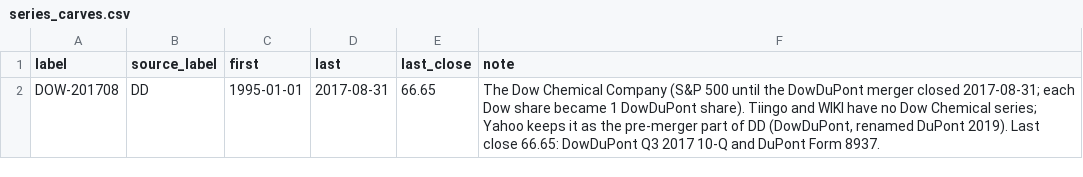
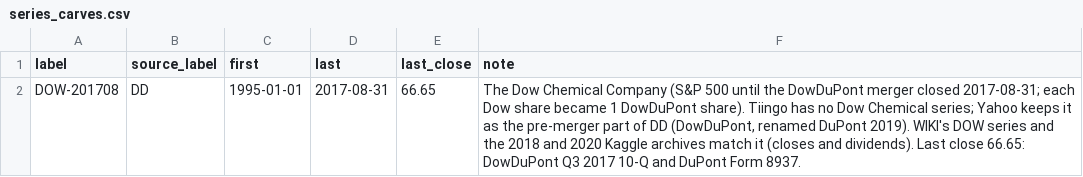
Before and after one commit to Johnbrick123/sp500-data, a CSV file: series_carves.csv, drawn as a sheet.

```diff
--- a/series_carves.csv
+++ b/series_carves.csv
@@ -1,2 +1,2 @@
 label,source_label,first,last,last_close,note
-DOW-201708,DD,1995-01-01,2017-08-31,66.65,"The Dow Chemical Company (S&P 500 until the DowDuPont merger closed 2017-08-31; each Dow share became 1 DowDuPont share). Tiingo and WIKI have no Dow Chemical series; Yahoo keeps it as the pre-merger part of DD (DowDuPont, renamed DuPont 2019). Last close 66.65: DowDuPont Q3 2017 10-Q and DuPont Form 8937."
+DOW-201708,DD,1995-01-01,2017-08-31,66.65,"The Dow Chemical Company (S&P 500 until the DowDuPont merger closed 2017-08-31; each Dow share became 1 DowDuPont share). Tiingo has no Dow Chemical series; Yahoo keeps it as the pre-merger part of DD (DowDuPont, renamed DuPont 2019). WIKI's DOW series and the 2018 and 2020 Kaggle archives match it (closes and dividends). Last close 66.65: DowDuPont Q3 2017 10-Q and DuPont Form 8937."
```
Also changed, not shown: 1 other file.
